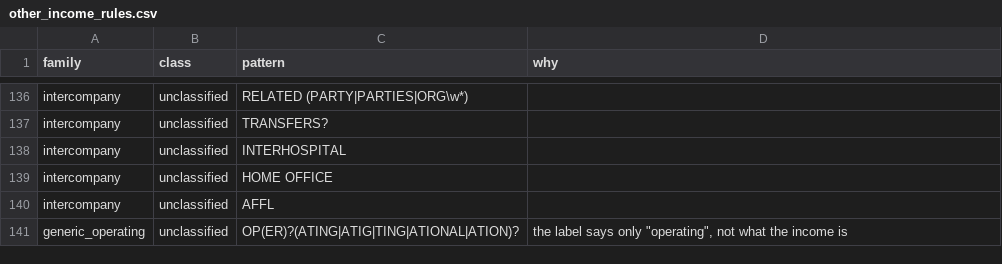
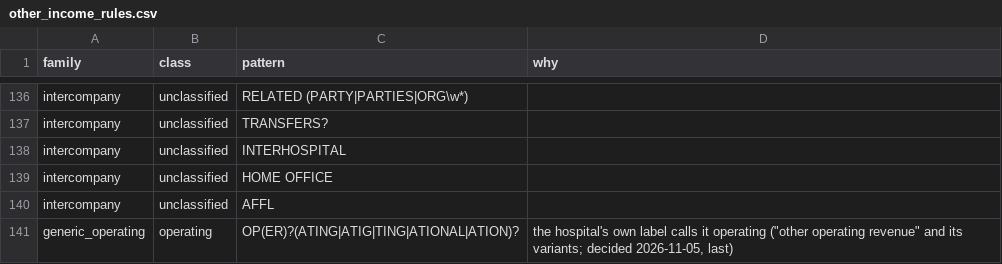
Before and after one commit to paidandpenalized/paid-and-penalized, a CSV file: pipeline/py/pp_pipeline/hcris/other_income_rules.csv, drawn as a sheet; only a part is shown, gaps mark what is left out.

```diff
--- a/pipeline/py/pp_pipeline/hcris/other_income_rules.csv
+++ b/pipeline/py/pp_pipeline/hcris/other_income_rules.csv
@@ -140,2 +140,2 @@ intercompany,unclassified,HOME OFFICE,
 intercompany,unclassified,AFFL,
-generic_operating,unclassified,OP(ER)?(ATING|ATIG|TING|ATIONAL|ATION)?,"the label says only ""operating"", not what the income is"
+generic_operating,operating,OP(ER)?(ATING|ATIG|TING|ATIONAL|ATION)?,"the hospital's own label calls it operating (""other operating revenue"" and its variants; decided 2026-11-05, last)"
```
Also changed, not shown: 19 other files.
